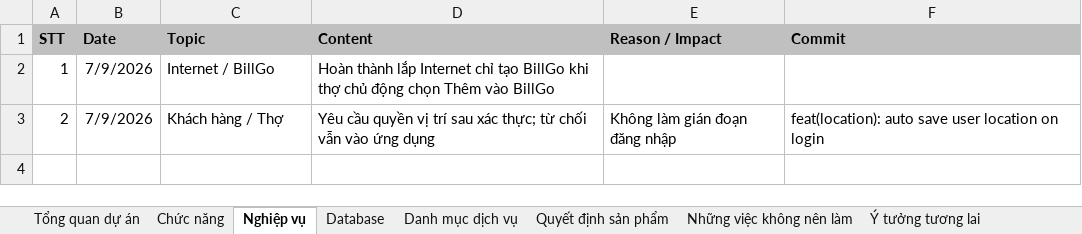
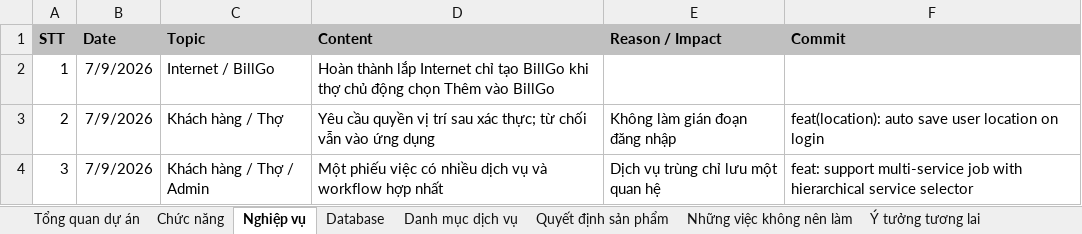
Before and after one commit to hoaitv86/thodenngay, an Excel workbook: ThoDenNgay_Product_Bible.xlsx, sheet Nghiệp vụ, drawn as a sheet; values as stored, in another font and other column widths than the file's, no borders; the diff names each change by its address in the sheet, - before the commit and + after, or states it on an @@ line.

Commit message:
feat: support multi-service job with hierarchical service selector

```diff
--- a/ThoDenNgay_Product_Bible.xlsx (sheet Nghiệp vụ)
+++ b/ThoDenNgay_Product_Bible.xlsx (sheet Nghiệp vụ)
+row 4: 3 | 7/9/2026 | Khách hàng / Thợ / Admin | Một phiếu việc có nhiều dịch vụ và workflow hợp nhất | Dịch vụ trùng chỉ lưu một quan hệ | feat: support multi-service job with hierarchical service selector
```
Also changed, not shown: sheet Chức năng, sheet Quyết định sản phẩm, sheet Database, sheet Nhật ký phát triển, ThoDenNgay_Project_Manager.xlsx, 6 other files.
